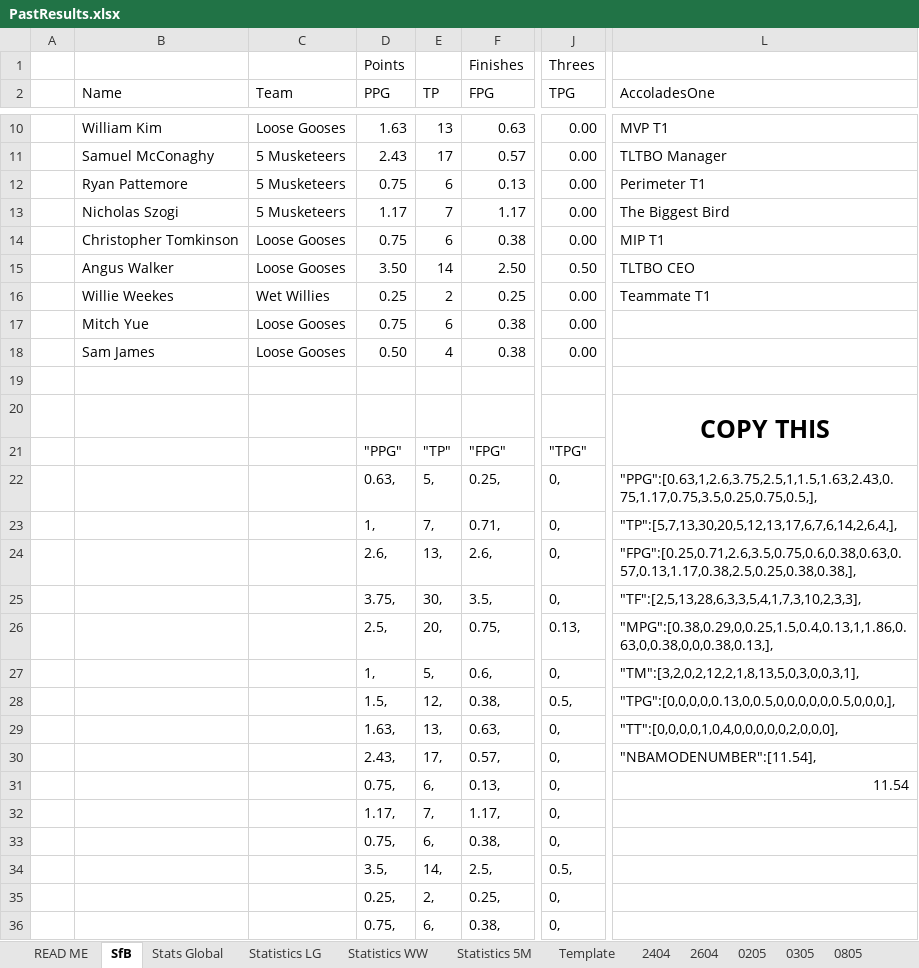
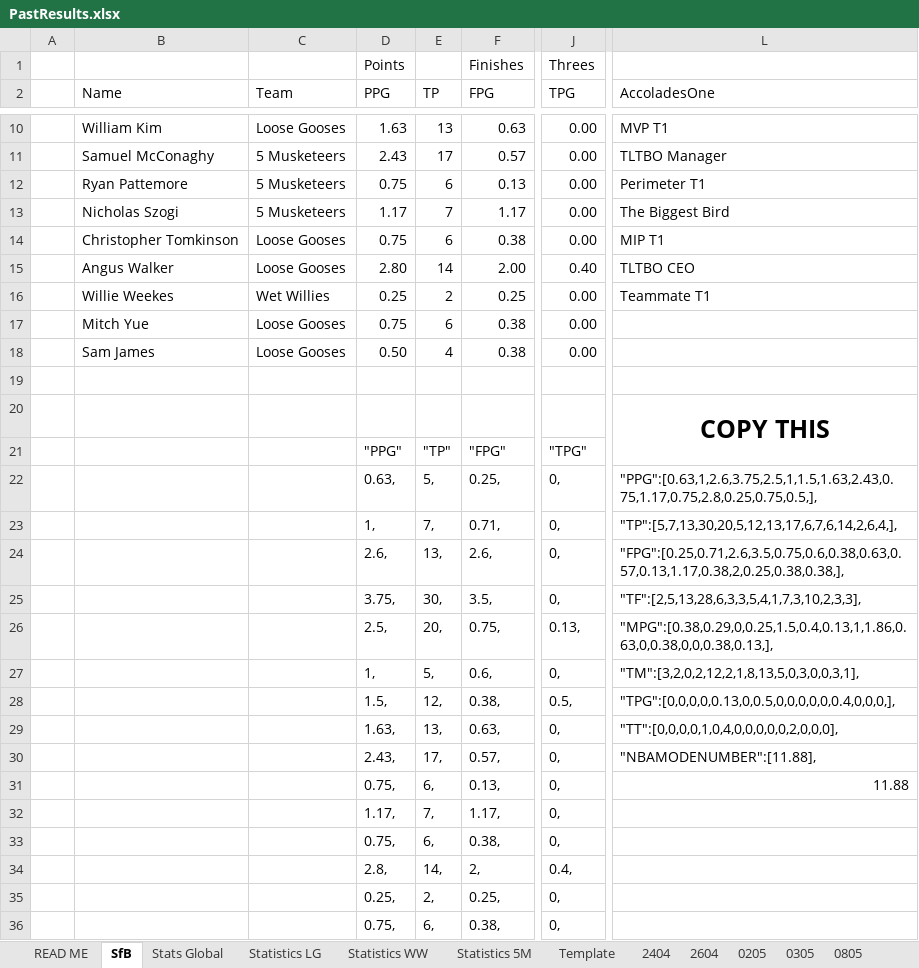
Before and after one commit to KingGoose20/TLTBO, an Excel workbook: Other Files/PastResults.xlsx, sheet SfB, drawn as a sheet; only a part is shown, gaps mark what is left out; values as stored, in another font and other column widths than the file's, no borders; the diff names each change by its address in the sheet, - before the commit and + after, or states it on an @@ line.

```diff
--- a/Other Files/PastResults.xlsx (sheet SfB)
+++ b/Other Files/PastResults.xlsx (sheet SfB)
-D15 (PPG): 3.50
+D15 (PPG): 2.80
-F15 (FPG): 2.50
+F15 (FPG): 2.00
-J15 (TPG): 0.50
+J15 (TPG): 0.40
-L22 (AccoladesOne): "PPG":[0.63,1,2.6,3.75,2.5,1,1.5,1.63,2.43,0.75,1.17,0.75,3.5,0.25,0.75,0.5,],
+L22 (AccoladesOne): "PPG":[0.63,1,2.6,3.75,2.5,1,1.5,1.63,2.43,0.75,1.17,0.75,2.8,0.25,0.75,0.5,],
-L24 (AccoladesOne): "FPG":[0.25,0.71,2.6,3.5,0.75,0.6,0.38,0.63,0.57,0.13,1.17,0.38,2.5,0.25,0.38,0.38,],
+L24 (AccoladesOne): "FPG":[0.25,0.71,2.6,3.5,0.75,0.6,0.38,0.63,0.57,0.13,1.17,0.38,2,0.25,0.38,0.38,],
-L28 (AccoladesOne): "TPG":[0,0,0,0,0.13,0,0.5,0,0,0,0,0,0.5,0,0,0,],
+L28 (AccoladesOne): "TPG":[0,0,0,0,0.13,0,0.5,0,0,0,0,0,0.4,0,0,0,],
-L30 (AccoladesOne): "NBAMODENUMBER":[11.54],
+L30 (AccoladesOne): "NBAMODENUMBER":[11.88],
-L31 (AccoladesOne): 11.54
+L31 (AccoladesOne): 11.88
-D34 (PPG): 3.5,
+D34 (PPG): 2.8,
-F34 (FPG): 2.5,
+F34 (FPG): 2,
-J34 (TPG): 0.5,
+J34 (TPG): 0.4,
```
Also changed, not shown: sheet Stats Global, sheet 1505, sheet Statistics LG.
